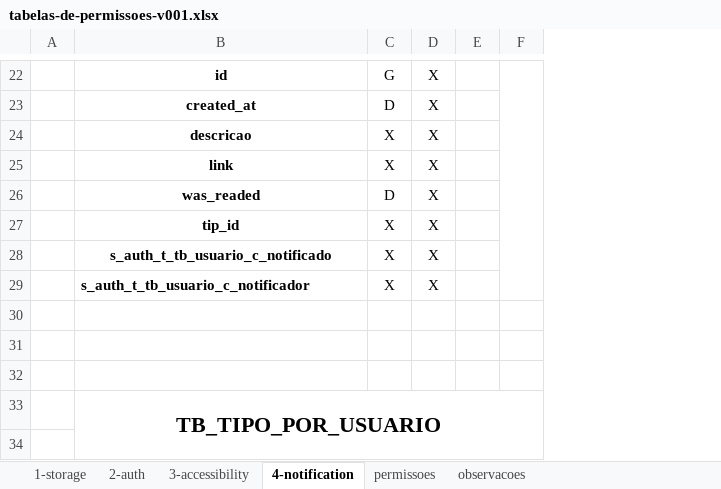
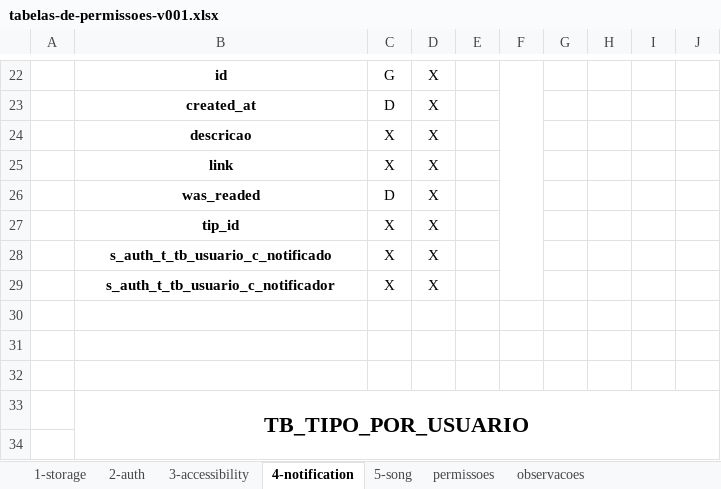
Before and after one commit to erixku/TG_Fatec, an Excel workbook: banco-de-dados/docs/4-tabelas-permissoes/tabelas-de-permissoes-v001.xlsx, sheet 4-notification, drawn as a sheet; only a part is shown, gaps mark what is left out; values as stored, in another font and other column widths than the file's, no borders; the diff covers the shown part only; the diff names each change by its address in the sheet, - before the commit and + after, or states it on an @@ line.

Commit message:
docs: correções gerais nas permissões de permissões dos schemas Storage, Auth, Accessibility e Notification

```diff
--- a/banco-de-dados/docs/4-tabelas-permissoes/tabelas-de-permissoes-v001.xlsx (sheet 4-notification)
+++ b/banco-de-dados/docs/4-tabelas-permissoes/tabelas-de-permissoes-v001.xlsx (sheet 4-notification)
+sheet tab: 5-song
+column G, empty
+column H, empty
+column I, empty
+column J, empty
-B29 alignment: left
+B29 alignment: center
```
Also changed, not shown: 9 added rows, 9 removed rows, 38 edited cells, cell formats and merged cells elsewhere in this sheet, sheet 1-storage.
